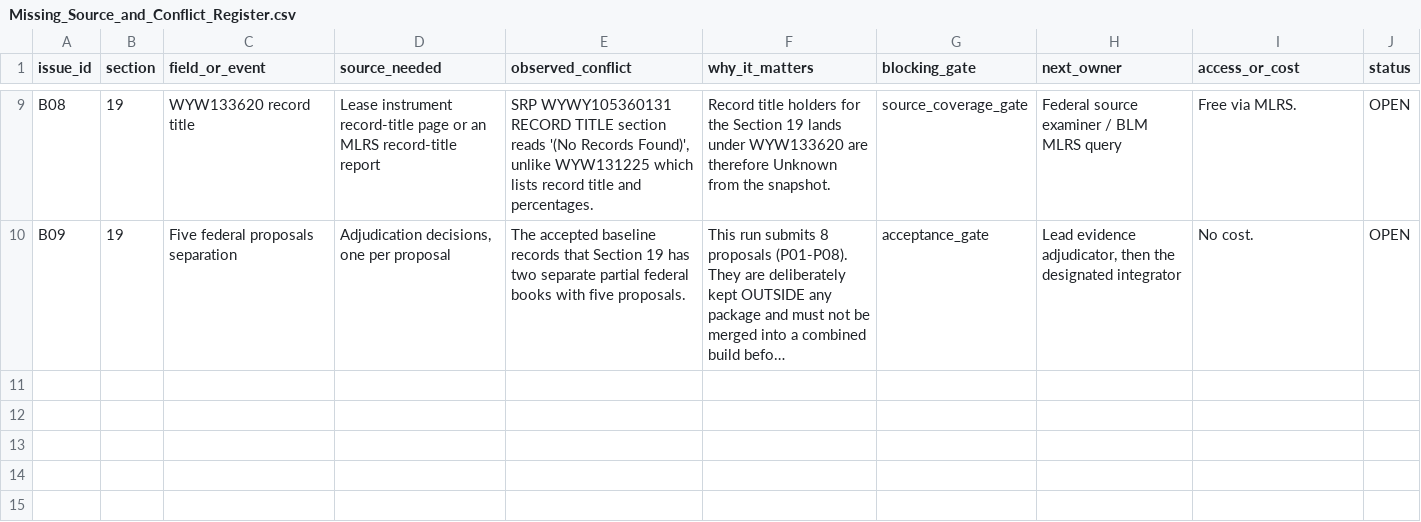
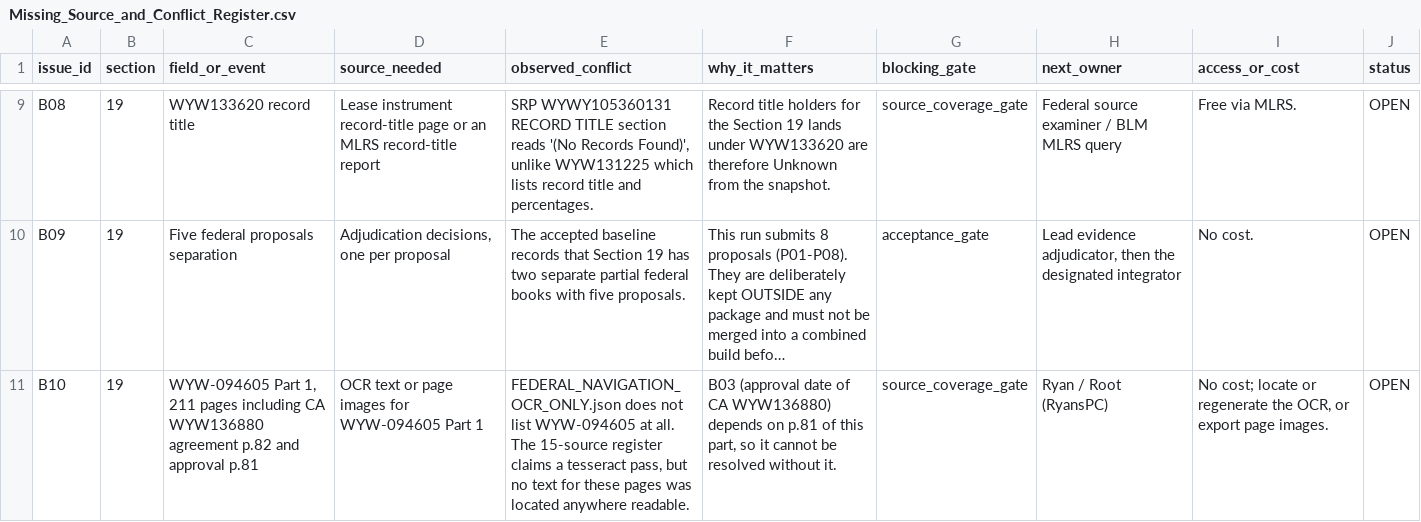
Before and after one commit to DataBossX/DataBoss, a CSV file: deliverables/CH185443_S19_FEDERAL_CLAUDE_20261019/Missing_Source_and_Conflict_Register.csv, drawn as a sheet; only a part is shown, gaps mark what is left out; long unchanged cells end in …; the diff covers the shown part only; the diff names each change by its address in the sheet, - before the commit and + after, or states it on an @@ line.

```diff
--- a/deliverables/CH185443_S19_FEDERAL_CLAUDE_20261019/Missing_Source_and_Conflict_Register.csv
+++ b/deliverables/CH185443_S19_FEDERAL_CLAUDE_20261019/Missing_Source_and_Conflict_Register.csv
+row 11: B10 | 19 | WYW-094605 Part 1, 211 pages including CA WYW136880 agreement p.82 and approval p.81 | OCR text or page images for WYW-094605 Part 1 | FEDERAL_NAVIGATION_OCR_ONLY.json does not list WYW-094605 at all. The 15-source register claims a tesseract pass, but no text for these pages was located anywhere readable. | B03 (approval date of CA WYW136880) depends on p.81 of this part, so it cannot be resolved without it. | source_coverage_gate | Ryan / Root (RyansPC) | No cost; locate or regenerate the OCR, or export page images. | OPEN
```
Also changed, not shown: 1 added row and 1 edited cell elsewhere in this file, 7 other files.
